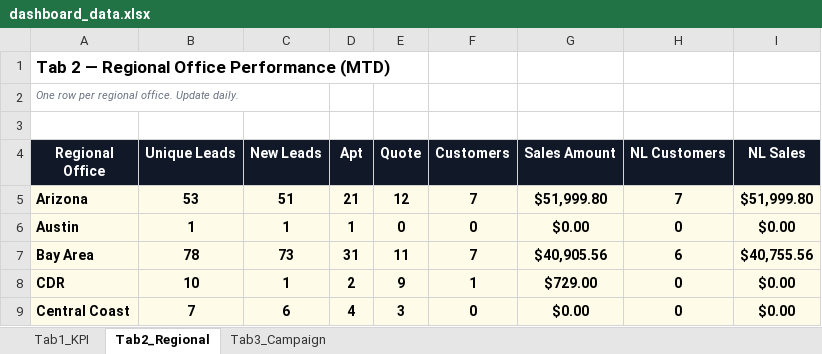
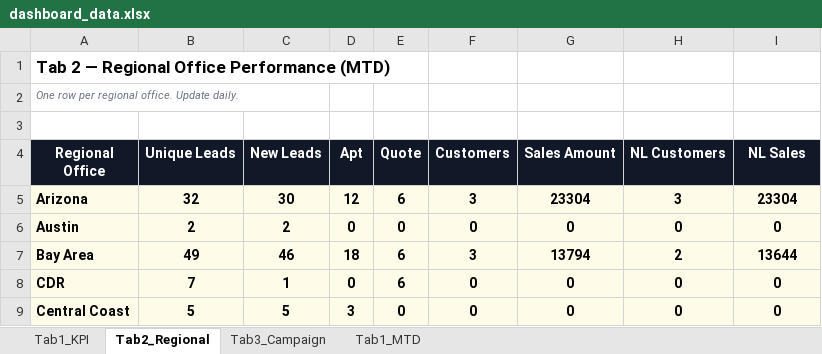
Before and after one commit to panpanlsw-ops/Google-Dashboard, an Excel workbook: dashboard_data.xlsx, sheet Tab2_Regional, drawn as a sheet; only a part is shown; values as stored, in another font and other column widths than the file's, no borders; the diff covers the shown part only; the diff names each change by its address in the sheet, - before the commit and + after, or states it on an @@ line.

```diff
--- a/dashboard_data.xlsx (sheet Tab2_Regional)
+++ b/dashboard_data.xlsx (sheet Tab2_Regional)
+sheet tab: Tab1_MTD
-B5 (Unique Leads): 53
+B5 (Unique Leads): 32
-C5 (New Leads): 51
+C5 (New Leads): 30
-D5 (Apt): 21
+D5 (Apt): 12
-E5 (Quote): 12
+E5 (Quote): 6
-F5 (Customers): 7
+F5 (Customers): 3
-G5 (Sales Amount): $51,999.80
+G5 (Sales Amount): 23304
-H5 (NL Customers): 7
+H5 (NL Customers): 3
-I5 (NL Sales): $51,999.80
+I5 (NL Sales): 23304
-B6 (Unique Leads): 1
+B6 (Unique Leads): 2
-C6 (New Leads): 1
+C6 (New Leads): 2
-D6 (Apt): 1
+D6 (Apt): 0
-G6 (Sales Amount): $0.00
+G6 (Sales Amount): 0
-I6 (NL Sales): $0.00
+I6 (NL Sales): 0
-B7 (Unique Leads): 78
+B7 (Unique Leads): 49
-C7 (New Leads): 73
+C7 (New Leads): 46
-D7 (Apt): 31
+D7 (Apt): 18
-E7 (Quote): 11
+E7 (Quote): 6
-F7 (Customers): 7
+F7 (Customers): 3
-G7 (Sales Amount): $40,905.56
+G7 (Sales Amount): 13794
-H7 (NL Customers): 6
+H7 (NL Customers): 2
-I7 (NL Sales): $40,755.56
+I7 (NL Sales): 13644
-B8 (Unique Leads): 10
+B8 (Unique Leads): 7
-D8 (Apt): 2
+D8 (Apt): 0
-E8 (Quote): 9
+E8 (Quote): 6
-F8 (Customers): 1
+F8 (Customers): 0
-G8 (Sales Amount): $729.00
+G8 (Sales Amount): 0
-I8:I9 (NL Sales): $0.00
+I8:I9 (NL Sales): 0
-B9 (Unique Leads): 7
+B9 (Unique Leads): 5
-C9 (New Leads): 6
+C9 (New Leads): 5
-D9 (Apt): 4
+D9 (Apt): 3
-E9 (Quote): 3
+E9 (Quote): 0
-G9 (Sales Amount): $0.00
+G9 (Sales Amount): 0
```
Also changed, not shown: 1 added row, 1 removed row and 66 edited cells elsewhere in this sheet, sheet Tab1_KPI, 2 other files.
